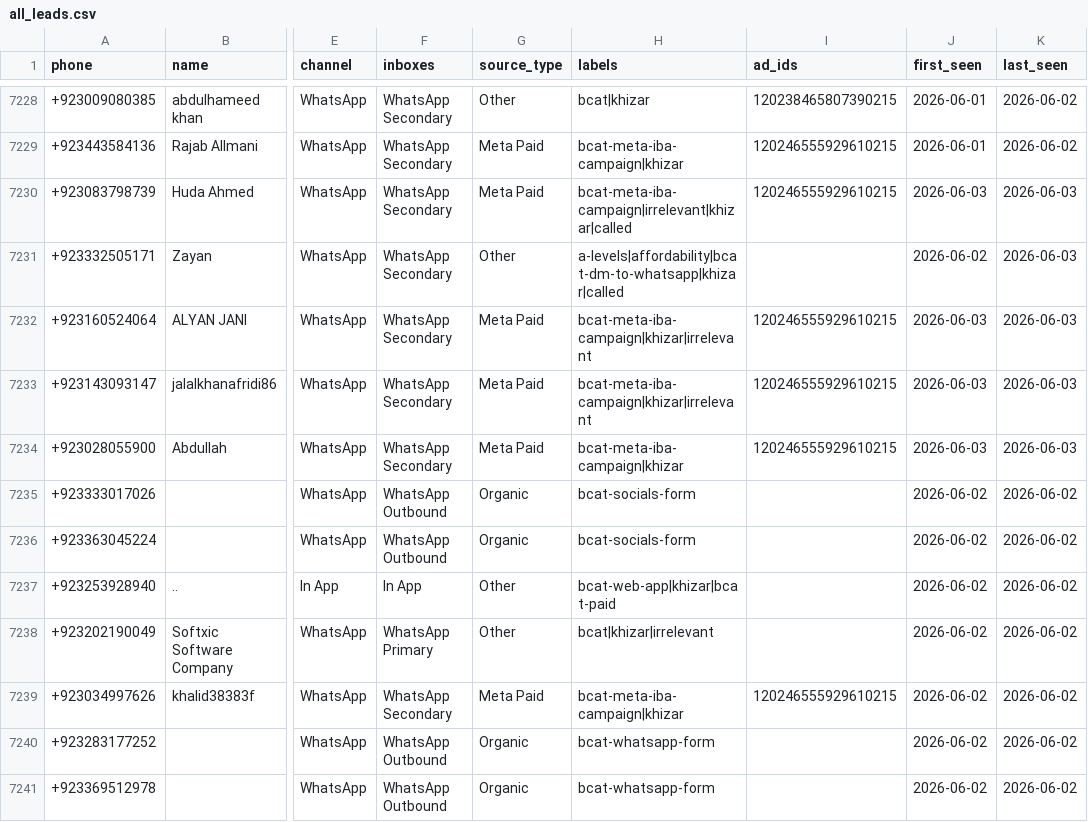
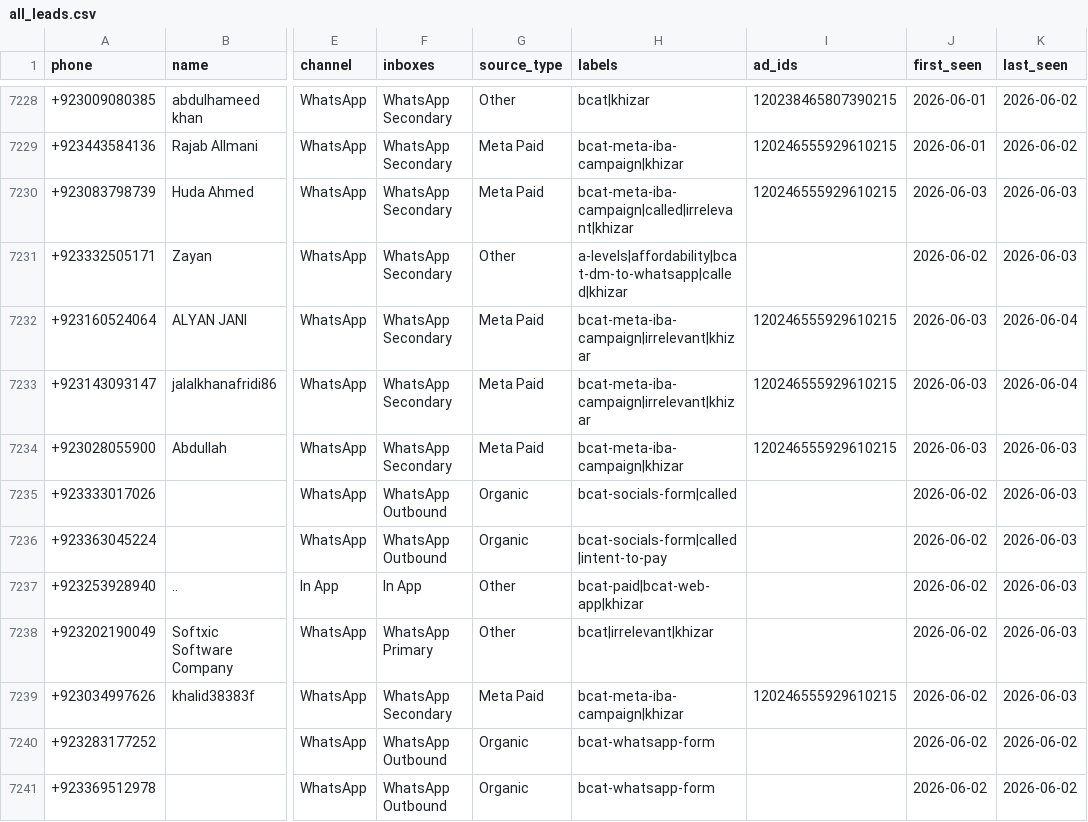
Before and after one commit to HanifaElahi/Chatwoot-Leads-Count-Pull-AY2026, a CSV file: summary/bcat/all_leads.csv, drawn as a sheet; only a part is shown, gaps mark what is left out; the diff covers the shown part only; the diff names each change by its address in the sheet, - before the commit and + after, or states it on an @@ line.

```diff
--- a/summary/bcat/all_leads.csv
+++ b/summary/bcat/all_leads.csv
-H7230 (labels): bcat-meta-iba-campaign|irrelevant|khizar|called
+H7230 (labels): bcat-meta-iba-campaign|called|irrelevant|khizar
-H7231 (labels): a-levels|affordability|bcat-dm-to-whatsapp|khizar|called
+H7231 (labels): a-levels|affordability|bcat-dm-to-whatsapp|called|khizar
-H7232:H7233 (labels): bcat-meta-iba-campaign|khizar|irrelevant
+H7232:H7233 (labels): bcat-meta-iba-campaign|irrelevant|khizar
-K7232:K7233 (last_seen): 2026-06-03
+K7232:K7233 (last_seen): 2026-06-04
-H7235 (labels): bcat-socials-form
+H7235 (labels): bcat-socials-form|called
-K7235:K7239 (last_seen): 2026-06-02
+K7235:K7239 (last_seen): 2026-06-03
-H7236 (labels): bcat-socials-form
+H7236 (labels): bcat-socials-form|called|intent-to-pay
-H7237 (labels): bcat-web-app|khizar|bcat-paid
+H7237 (labels): bcat-paid|bcat-web-app|khizar
-H7238 (labels): bcat|khizar|irrelevant
+H7238 (labels): bcat|irrelevant|khizar
```
Also changed, not shown: 16 added rows and 23 edited cells elsewhere in this file, 2 other files.
